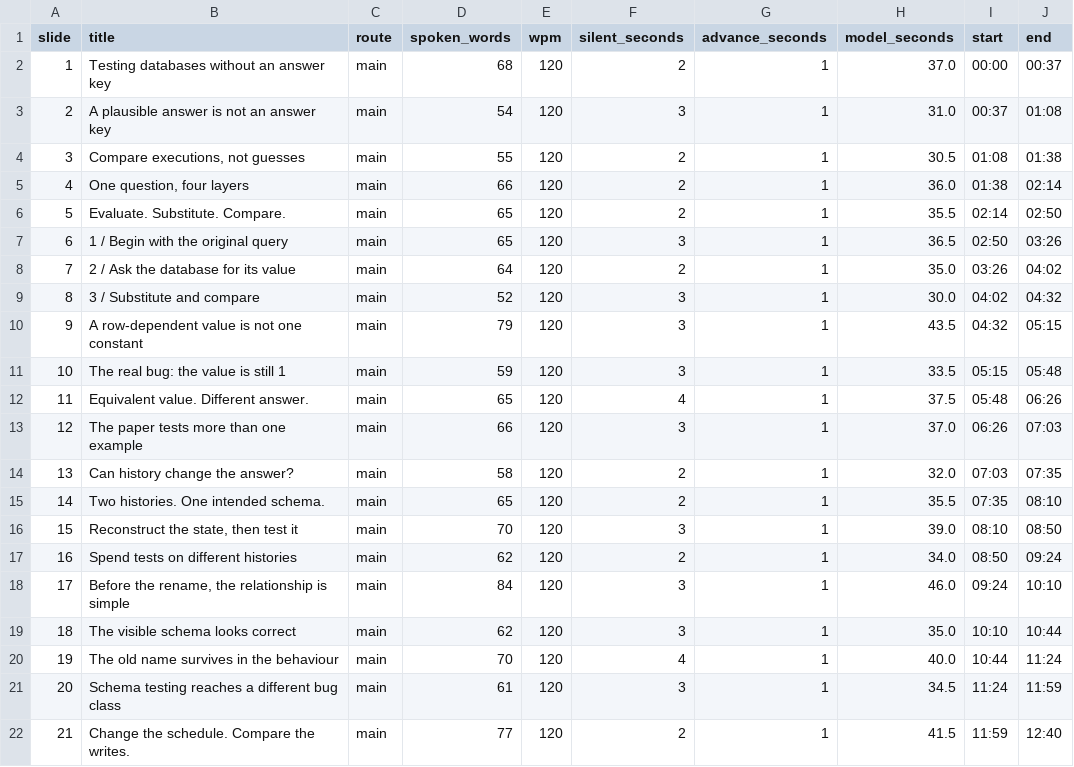
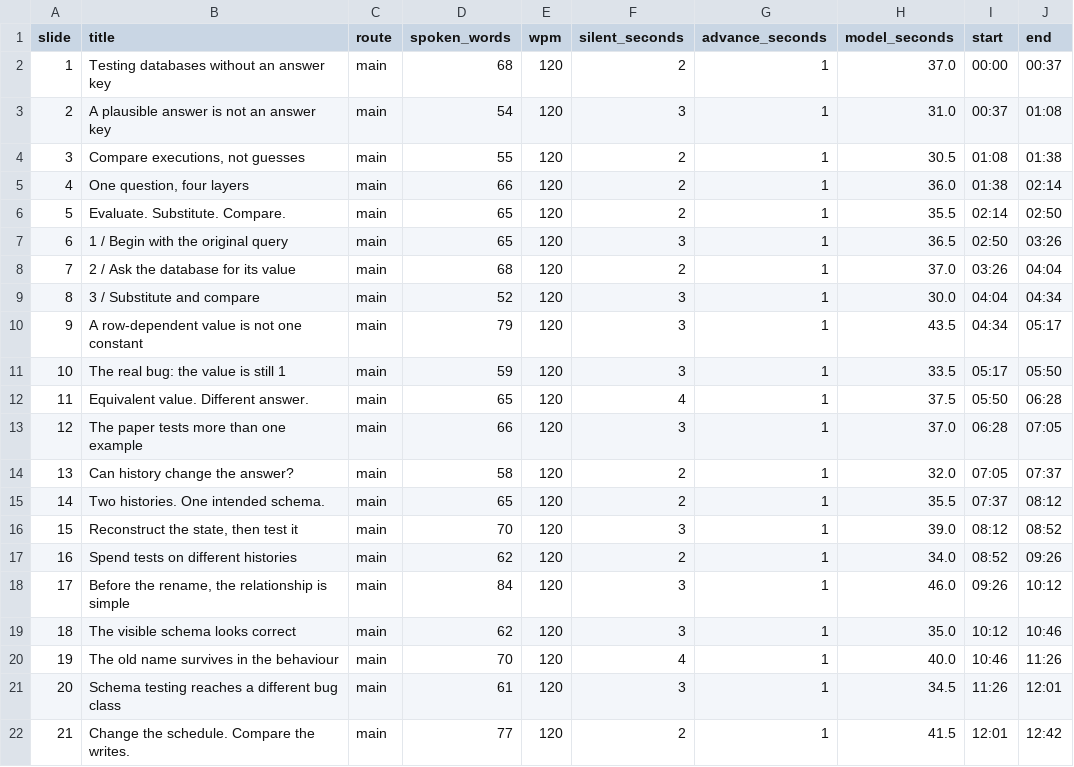
Before and after one commit to seofernando25/csi5137-atdm-db-project, a CSV file: presentation/v2/timing.csv, drawn as a sheet; only a part is shown; the diff covers the shown part only.

Commit message:
Restore two trimmed phrases; update timing (2,400 words; 22:13 model; 24:36 at 107 wpm)

```diff
--- a/presentation/v2/timing.csv
+++ b/presentation/v2/timing.csv
@@ -7,16 +7,16 @@ slide,title,route,spoken_words,wpm,silent_seconds,advance_seconds,model_seconds,
 6,1 / Begin with the original query,main,65,120,3,1,36.5,02:50,03:26
-7,2 / Ask the database for its value,main,64,120,2,1,35.0,03:26,04:02
-8,3 / Substitute and compare,main,52,120,3,1,30.0,04:02,04:32
-9,A row-dependent value is not one constant,main,79,120,3,1,43.5,04:32,05:15
-10,The real bug: the value is still 1,main,59,120,3,1,33.5,05:15,05:48
-11,Equivalent value. Different answer.,main,65,120,4,1,37.5,05:48,06:26
-12,The paper tests more than one example,main,66,120,3,1,37.0,06:26,07:03
-13,Can history change the answer?,main,58,120,2,1,32.0,07:03,07:35
-14,Two histories. One intended schema.,main,65,120,2,1,35.5,07:35,08:10
-15,"Reconstruct the state, then test it",main,70,120,3,1,39.0,08:10,08:50
-16,Spend tests on different histories,main,62,120,2,1,34.0,08:50,09:24
-17,"Before the rename, the relationship is simple",main,84,120,3,1,46.0,09:24,10:10
-18,The visible schema looks correct,main,62,120,3,1,35.0,10:10,10:44
-19,The old name survives in the behaviour,main,70,120,4,1,40.0,10:44,11:24
-20,Schema testing reaches a different bug class,main,61,120,3,1,34.5,11:24,11:59
-21,Change the schedule. Compare the writes.,main,77,120,2,1,41.5,11:59,12:40
+7,2 / Ask the database for its value,main,68,120,2,1,37.0,03:26,04:04
+8,3 / Substitute and compare,main,52,120,3,1,30.0,04:04,04:34
+9,A row-dependent value is not one constant,main,79,120,3,1,43.5,04:34,05:17
+10,The real bug: the value is still 1,main,59,120,3,1,33.5,05:17,05:50
+11,Equivalent value. Different answer.,main,65,120,4,1,37.5,05:50,06:28
+12,The paper tests more than one example,main,66,120,3,1,37.0,06:28,07:05
+13,Can history change the answer?,main,58,120,2,1,32.0,07:05,07:37
+14,Two histories. One intended schema.,main,65,120,2,1,35.5,07:37,08:12
+15,"Reconstruct the state, then test it",main,70,120,3,1,39.0,08:12,08:52
+16,Spend tests on different histories,main,62,120,2,1,34.0,08:52,09:26
+17,"Before the rename, the relationship is simple",main,84,120,3,1,46.0,09:26,10:12
+18,The visible schema looks correct,main,62,120,3,1,35.0,10:12,10:46
+19,The old name survives in the behaviour,main,70,120,4,1,40.0,10:46,11:26
+20,Schema testing reaches a different bug class,main,61,120,3,1,34.5,11:26,12:01
+21,Change the schedule. Compare the writes.,main,77,120,2,1,41.5,12:01,12:42
```
Also changed, not shown: 30 edited cells elsewhere in this file, report/project-presentation/timing.csv, 14 other files.
